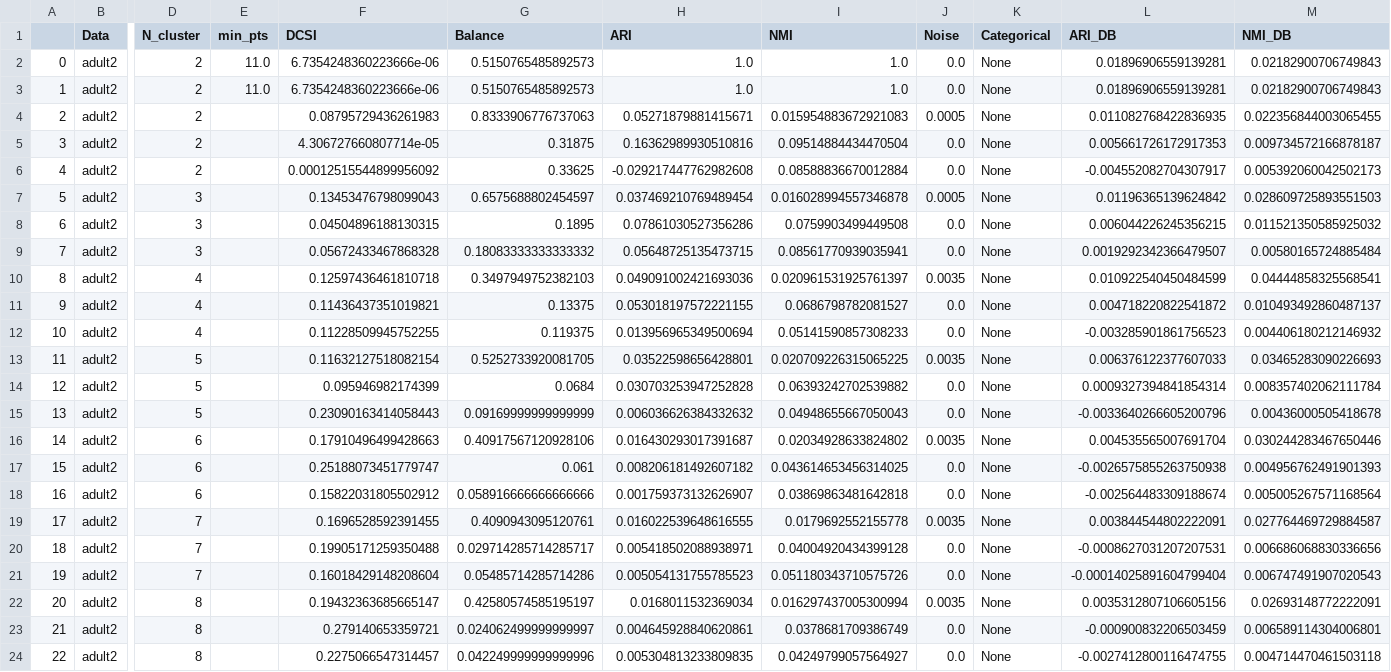
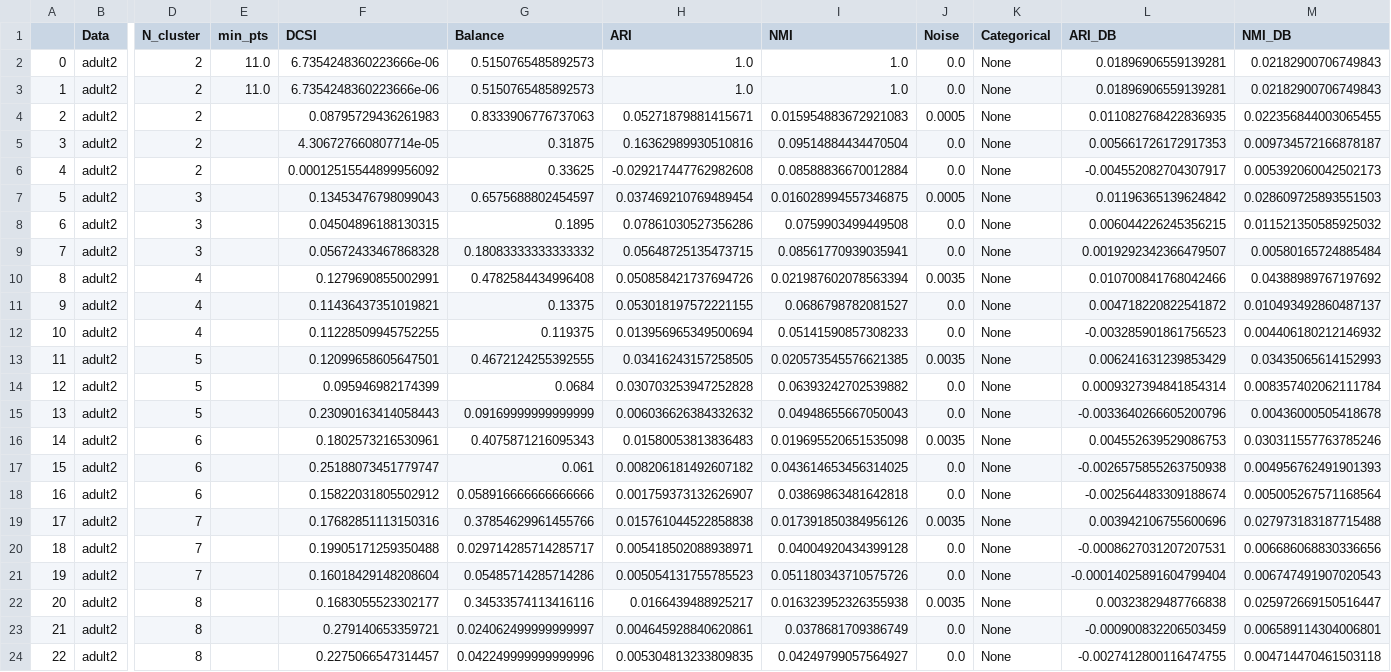
Before and after one commit to CallmeAndree/FairDen-Implementation, a CSV file: results/k_line_experiment/adult2_results.csv, drawn as a sheet; only a part is shown, gaps mark what is left out; the diff covers the shown part only; the diff names each change by its address in the sheet, - before the commit and + after, or states it on an @@ line.

```diff
--- a/results/k_line_experiment/adult2_results.csv
+++ b/results/k_line_experiment/adult2_results.csv
-I7 (NMI): 0.016028994557346878
+I7 (NMI): 0.016028994557346875
-F10 (DCSI): 0.12597436461810718
+F10 (DCSI): 0.1279690855002991
-G10 (Balance): 0.3497949752382103
+G10 (Balance): 0.4782584434996408
-H10 (ARI): 0.049091002421693036
+H10 (ARI): 0.050858421737694726
-I10 (NMI): 0.020961531925761397
+I10 (NMI): 0.021987602078563394
-L10 (ARI_DB): 0.010922540450484599
+L10 (ARI_DB): 0.010700841768042466
-M10 (NMI_DB): 0.04444858325568541
+M10 (NMI_DB): 0.04388989767197692
-F13 (DCSI): 0.11632127518082154
+F13 (DCSI): 0.12099658605647501
-G13 (Balance): 0.5252733920081705
+G13 (Balance): 0.4672124255392555
-H13 (ARI): 0.03522598656428801
+H13 (ARI): 0.03416243157258505
-I13 (NMI): 0.020709226315065225
+I13 (NMI): 0.020573545576621385
-L13 (ARI_DB): 0.006376122377607033
+L13 (ARI_DB): 0.006241631239853429
-M13 (NMI_DB): 0.03465283090226693
+M13 (NMI_DB): 0.03435065614152993
-F16 (DCSI): 0.17910496499428663
+F16 (DCSI): 0.1802573216530961
-G16 (Balance): 0.40917567120928106
+G16 (Balance): 0.4075871216095343
-H16 (ARI): 0.016430293017391687
+H16 (ARI): 0.01580053813836483
-I16 (NMI): 0.02034928633824802
+I16 (NMI): 0.019695520651535098
-L16 (ARI_DB): 0.004535565007691704
+L16 (ARI_DB): 0.004552639529086753
-M16 (NMI_DB): 0.030244283467650446
+M16 (NMI_DB): 0.030311557763785246
-F19 (DCSI): 0.1696528592391455
+F19 (DCSI): 0.17682851113150316
-G19 (Balance): 0.4090943095120761
+G19 (Balance): 0.37854629961455766
-H19 (ARI): 0.016022539648616555
+H19 (ARI): 0.015761044522858838
-I19 (NMI): 0.0179692552155778
+I19 (NMI): 0.017391850384956126
-L19 (ARI_DB): 0.003844544802222091
+L19 (ARI_DB): 0.003942106755600696
-M19 (NMI_DB): 0.027764469729884587
+M19 (NMI_DB): 0.027973183187715488
-F22 (DCSI): 0.19432363685665147
+F22 (DCSI): 0.1683055523302177
-G22 (Balance): 0.42580574585195197
+G22 (Balance): 0.34533574113416116
-H22 (ARI): 0.0168011532369034
+H22 (ARI): 0.0166439488925217
-I22 (NMI): 0.016297437005300994
+I22 (NMI): 0.016323952326355938
-L22 (ARI_DB): 0.0035312807106605156
+L22 (ARI_DB): 0.00323829487766838
-M22 (NMI_DB): 0.02693148772222091
+M22 (NMI_DB): 0.025972669150516447
```
Also changed, not shown: 12 edited cells elsewhere in this file, results/rw_experiment/adult4_results.csv, results/student_hyperparam/student_all_results.csv, 7 other files.
